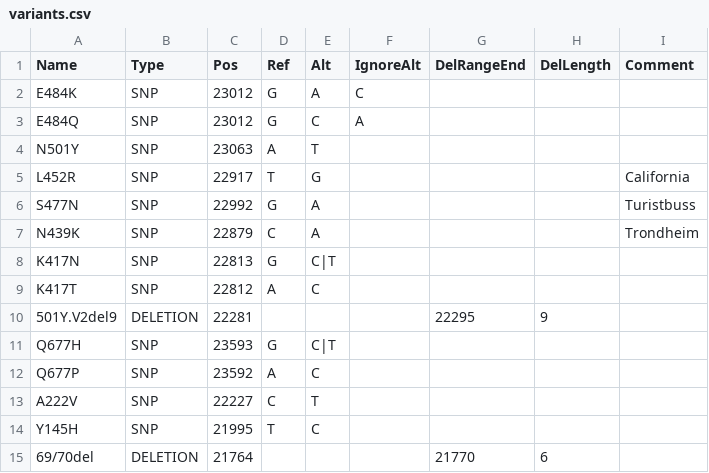
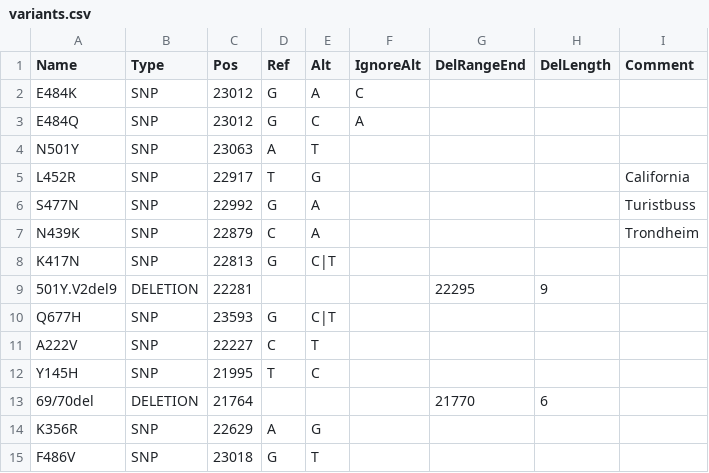
Before and after one commit to nsc-norway/covid-seq, a CSV file: util/variants.csv, drawn as a sheet.

Commit message:
Update mutation list

```diff
--- a/util/variants.csv
+++ b/util/variants.csv
@@ -8,6 +8,4 @@ N439K,SNP,22879,C,A,,,,Trondheim
 K417N,SNP,22813,G,C|T,,,,
-K417T,SNP,22812,A,C,,,,
 501Y.V2del9,DELETION,22281,,,,22295,9,
 Q677H,SNP,23593,G,C|T,,,,
-Q677P,SNP,23592,A,C,,,,
 A222V,SNP,22227,C,T,,,,
@@ -15 +13,3 @@ Y145H,SNP,21995,T,C,,,,
 69/70del,DELETION,21764,,,,21770,6,
+K356R,SNP,22629,A,G,,,,
+F486V,SNP,23018,G,T,,,,
```
